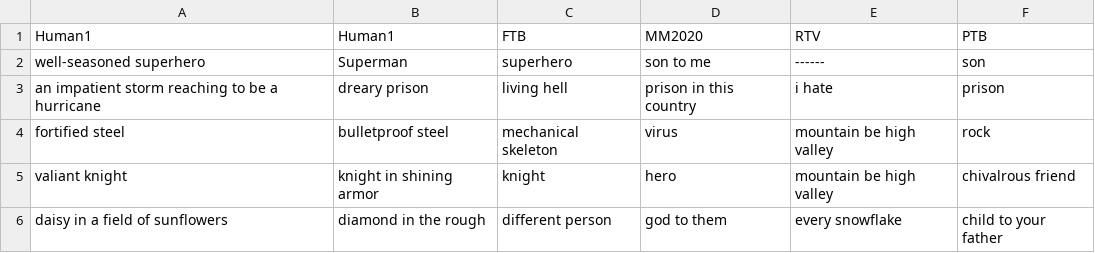
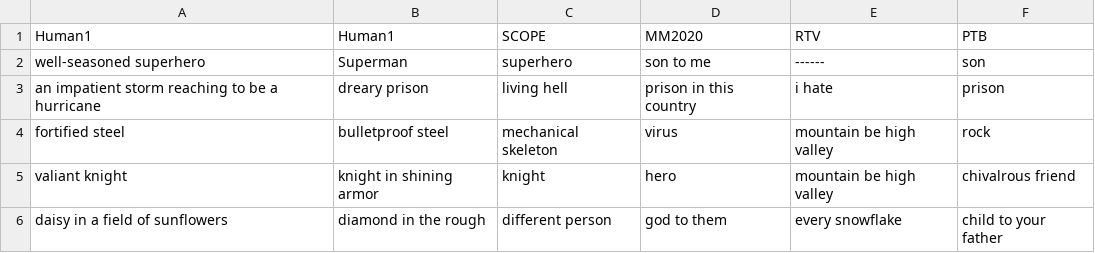
Before and after one commit to tuhinjubcse/SimileGeneration-EMNLP2020, a CSV file: human_labels.csv, drawn as a sheet; only a part is shown.

Commit message:
Update human_labels.csv

```diff
--- a/human_labels.csv
+++ b/human_labels.csv
@@ -1,2 +1,2 @@
-Human1,Human1,FTB,MM2020,RTV,PTB
+Human1,Human1,SCOPE,MM2020,RTV,PTB
 well-seasoned superhero,Superman,superhero,son to me,------,son
```
